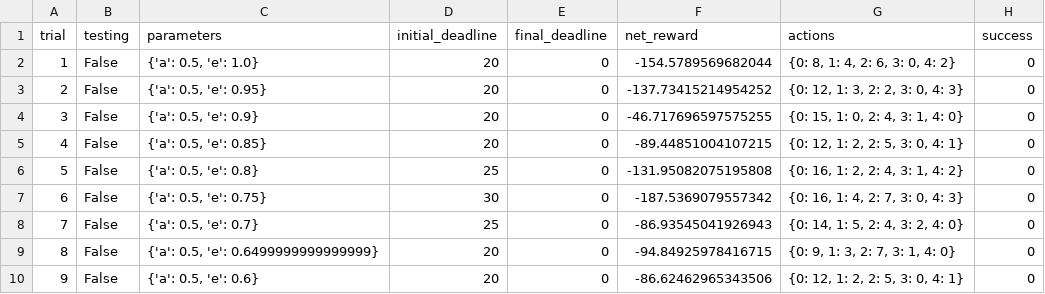
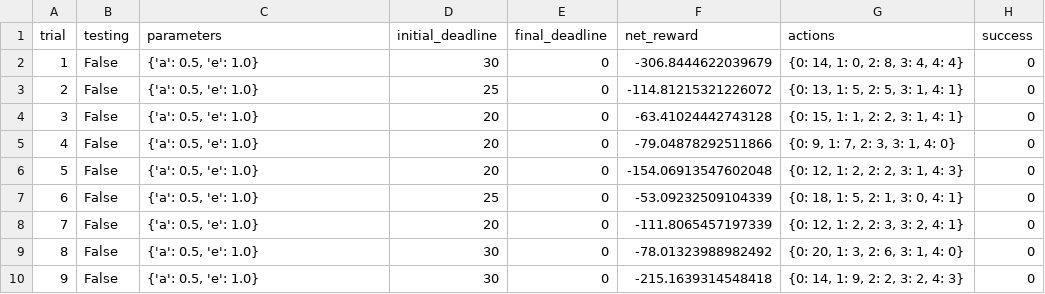
Before and after one commit to nmiguelmoura/ML-smartcab-driving-agent, a CSV file: logs/sim_no-learning.csv, drawn as a sheet; only a part is shown; the diff covers the shown part only.

```diff
--- a/logs/sim_no-learning.csv
+++ b/logs/sim_no-learning.csv
@@ -1,10 +1,10 @@
 trial,testing,parameters,initial_deadline,final_deadline,net_reward,actions,success
-1,False,"{'a': 0.5, 'e': 1.0}",20,0,-154.5789569682044,"{0: 8, 1: 4, 2: 6, 3: 0, 4: 2}",0
-2,False,"{'a': 0.5, 'e': 0.95}",20,0,-137.73415214954252,"{0: 12, 1: 3, 2: 2, 3: 0, 4: 3}",0
-3,False,"{'a': 0.5, 'e': 0.9}",20,0,-46.717696597575255,"{0: 15, 1: 0, 2: 4, 3: 1, 4: 0}",0
-4,False,"{'a': 0.5, 'e': 0.85}",20,0,-89.44851004107215,"{0: 12, 1: 2, 2: 5, 3: 0, 4: 1}",0
-5,False,"{'a': 0.5, 'e': 0.8}",25,0,-131.95082075195808,"{0: 16, 1: 2, 2: 4, 3: 1, 4: 2}",0
-6,False,"{'a': 0.5, 'e': 0.75}",30,0,-187.5369079557342,"{0: 16, 1: 4, 2: 7, 3: 0, 4: 3}",0
-7,False,"{'a': 0.5, 'e': 0.7}",25,0,-86.93545041926943,"{0: 14, 1: 5, 2: 4, 3: 2, 4: 0}",0
-8,False,"{'a': 0.5, 'e': 0.6499999999999999}",20,0,-94.84925978416715,"{0: 9, 1: 3, 2: 7, 3: 1, 4: 0}",0
-9,False,"{'a': 0.5, 'e': 0.6}",20,0,-86.62462965343506,"{0: 12, 1: 2, 2: 5, 3: 0, 4: 1}",0
+1,False,"{'a': 0.5, 'e': 1.0}",30,0,-306.8444622039679,"{0: 14, 1: 0, 2: 8, 3: 4, 4: 4}",0
+2,False,"{'a': 0.5, 'e': 1.0}",25,0,-114.81215321226072,"{0: 13, 1: 5, 2: 5, 3: 1, 4: 1}",0
+3,False,"{'a': 0.5, 'e': 1.0}",20,0,-63.41024442743128,"{0: 15, 1: 1, 2: 2, 3: 1, 4: 1}",0
+4,False,"{'a': 0.5, 'e': 1.0}",20,0,-79.04878292511866,"{0: 9, 1: 7, 2: 3, 3: 1, 4: 0}",0
+5,False,"{'a': 0.5, 'e': 1.0}",20,0,-154.06913547602048,"{0: 12, 1: 2, 2: 2, 3: 1, 4: 3}",0
+6,False,"{'a': 0.5, 'e': 1.0}",25,0,-53.09232509104339,"{0: 18, 1: 5, 2: 1, 3: 0, 4: 1}",0
+7,False,"{'a': 0.5, 'e': 1.0}",20,0,-111.8065457197339,"{0: 12, 1: 2, 2: 3, 3: 2, 4: 1}",0
+8,False,"{'a': 0.5, 'e': 1.0}",30,0,-78.01323988982492,"{0: 20, 1: 3, 2: 6, 3: 1, 4: 0}",0
+9,False,"{'a': 0.5, 'e': 1.0}",30,0,-215.1639314548418,"{0: 14, 1: 9, 2: 2, 3: 2, 4: 3}",0
```
Also changed, not shown: 80 edited cells elsewhere in this file, logs/sim_default-learning.csv, logs/sim_improved-learning.csv, 5 other files.
